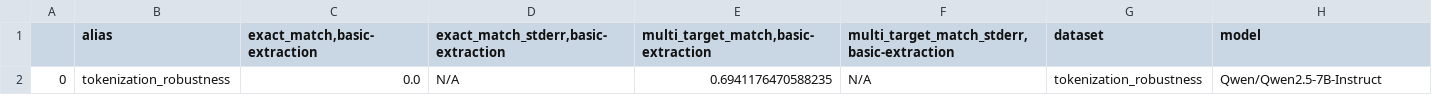
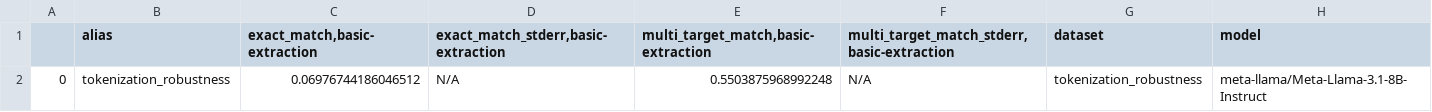
Before and after one commit to r-three/Tokenizers, a CSV file: results/tokenization_robustness/Llama-3.1-8B-Instruct/tok-robust-Llama-3.1-8B-Instruct/results.csv (was results/tokenization_robustness/Qwen2.5-7B-Instruct/mgsm-eval-Qwen2.5-7B-Instruct/results.csv), drawn as a sheet.

Commit message:
- Fixed model loading - Fixed multi-target eval - Added early tokenization analysis - Added robustness dataset results

```diff
--- a/results/tokenization_robustness/Qwen2.5-7B-Instruct/mgsm-eval-Qwen2.5-7B-Instruct/results.csv
+++ b/results/tokenization_robustness/Llama-3.1-8B-Instruct/tok-robust-Llama-3.1-8B-Instruct/results.csv
@@ -1,2 +1,2 @@
 ,alias,"exact_match,basic-extraction","exact_match_stderr,basic-extraction","multi_target_match,basic-extraction","multi_target_match_stderr,basic-extraction",dataset,model
-0,tokenization_robustness,0.0,N/A,0.6941176470588235,N/A,tokenization_robustness,Qwen/Qwen2.5-7B-Instruct
+0,tokenization_robustness,0.06976744186046512,N/A,0.5503875968992248,N/A,tokenization_robustness,meta-llama/Meta-Llama-3.1-8B-Instruct
```
Also changed, not shown: results/tokenization_robustness/Qwen2.5-0.5B-Instruct/tok-robust-Qwen2.5-0.5B-Instruct/results.csv, results/tokenization_robustness/Qwen2.5-7B-Instruct/tok-robust-Qwen2.5-7B-Instruct/results.csv, 29 other files.
